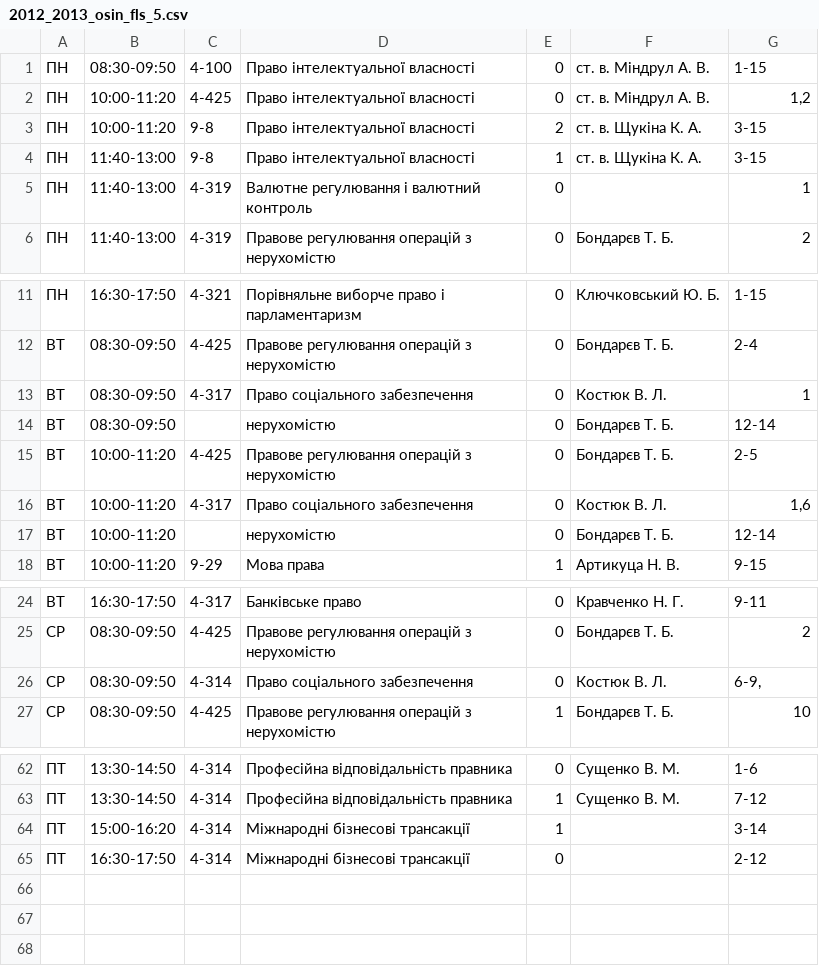
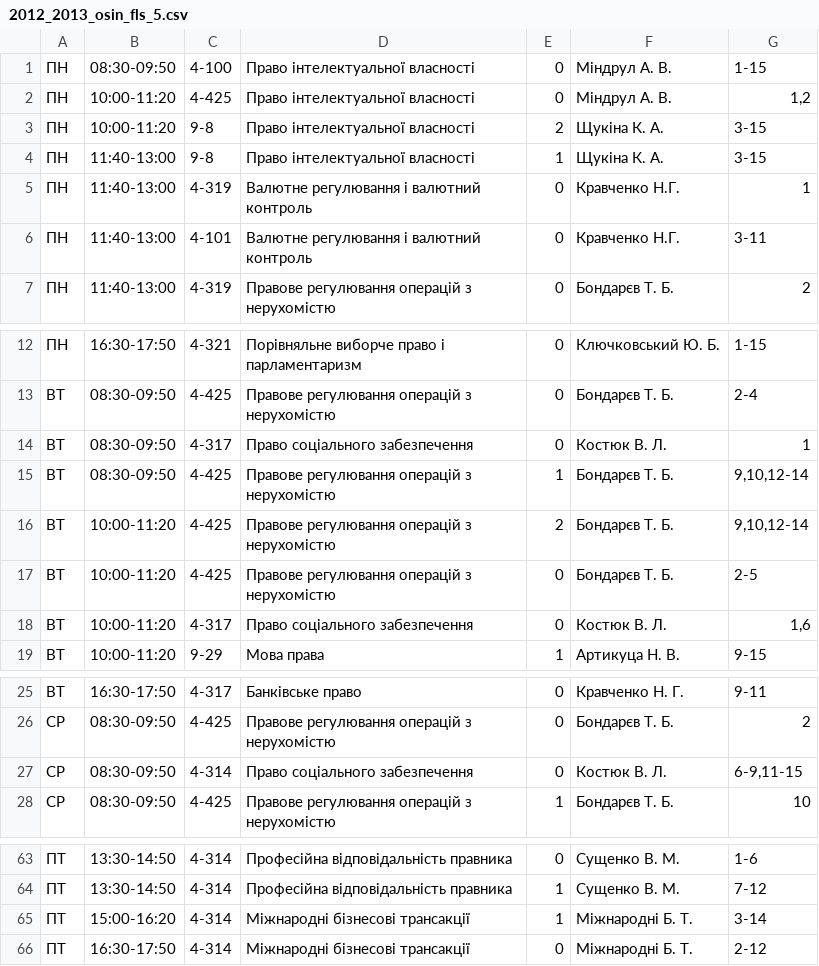
Before and after one commit to troyand/timetable_jan, a CSV file: timetable/unified_docs/2012_2013_osin_fls_5.csv, drawn as a sheet; only a part is shown, gaps mark what is left out; removed rows and columns are numbered as before the commit, all else as after; the diff names each change by its address in the sheet, - before the commit and + after, or states it on an @@ line.

Commit message:
updated unified fls docs

```diff
--- a/timetable/unified_docs/2012_2013_osin_fls_5.csv
+++ b/timetable/unified_docs/2012_2013_osin_fls_5.csv
-F1:F2: ст. в. Міндрул А. В.
+F1:F2: Міндрул А. В.
-F3:F4: ст. в. Щукіна К. А.
+F3:F4: Щукіна К. А.
-F5: (empty)
+F5: Кравченко Н.Г.
+row 6: ПН | 11:40-13:00 | 4-101 | Валютне регулювання і валютний контроль | 0 | Кравченко Н.Г. | 3-11
-C15: (empty)
+C15: 4-425
-D15: нерухомістю
+D15: Правове регулювання операцій з нерухомістю
-E15: 0
+E15: 1
-G15: 12-14
+G15: 9,10,12-14
+row 16: ВТ | 10:00-11:20 | 4-425 | Правове регулювання операцій з нерухомістю | 2 | Бондарєв Т. Б. | 9,10,12-14
-row 17: ВТ | 10:00-11:20 |  | нерухомістю | 0 | Бондарєв Т. Б. | 12-14
-G27: 6-9,
+G27: 6-9,11-15
-F65:F66: (empty)
+F65:F66: Міжнародні Б. Т.
```
Also changed, not shown: timetable/unified_docs/2012_2013_osin_fls_1.csv, timetable/unified_docs/2012_2013_osin_fls_3.csv, 2 other files.
